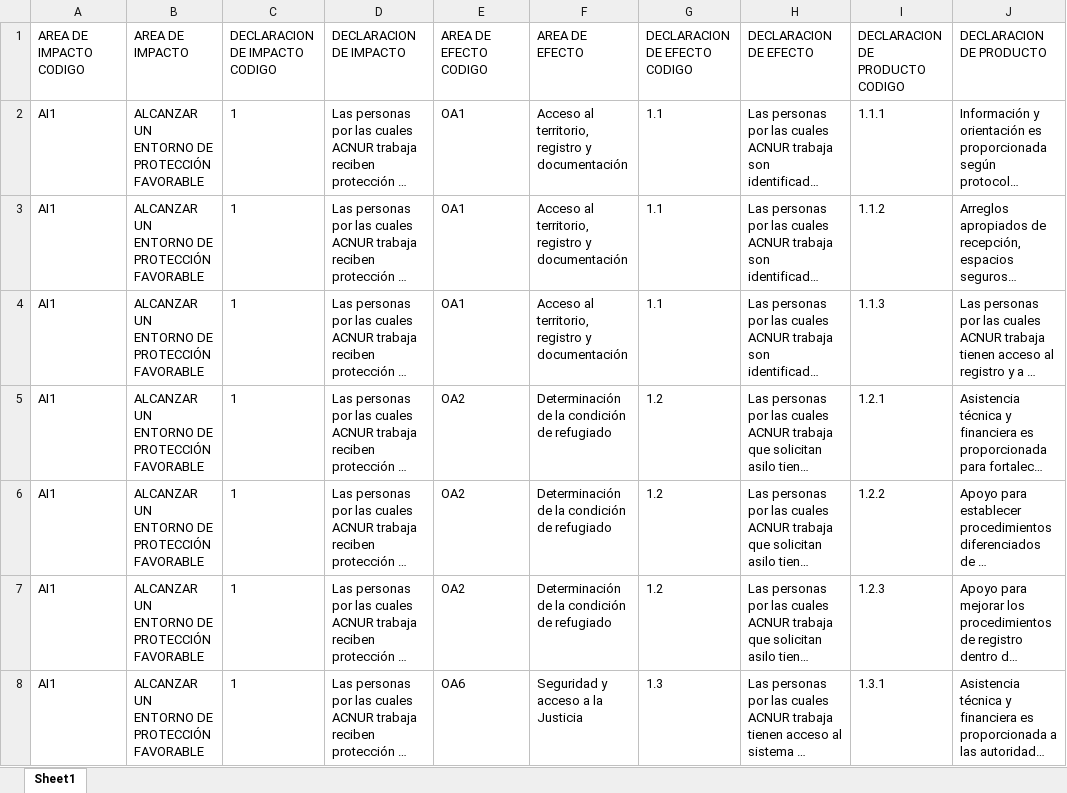
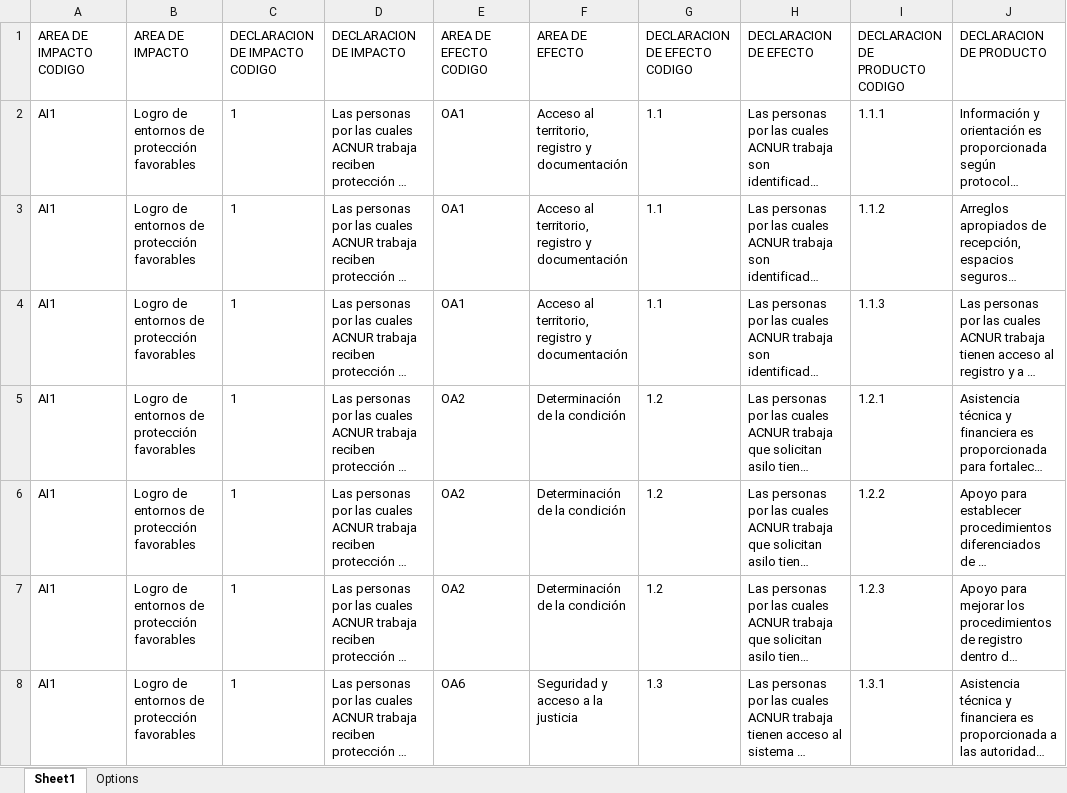
Before and after one commit to ACNUR-Ecuador/OSMOSYS_2022, an Excel workbook: backend/src/main/resources/templates/statementImportTemplate.xlsx, sheet Sheet1, drawn as a sheet; only a part is shown; long unchanged cells end in …; values as stored, in another font and other column widths than the file's, no borders; table styles not drawn; the diff covers the shown part only; the diff names each change by its address in the sheet, - before the commit and + after, or states it on an @@ line.

```diff
--- a/backend/src/main/resources/templates/statementImportTemplate.xlsx (sheet Sheet1)
+++ b/backend/src/main/resources/templates/statementImportTemplate.xlsx (sheet Sheet1)
+sheet tab: Options
-B2:B8 (AREA DE IMPACTO): ALCANZAR UN ENTORNO DE PROTECCIÓN FAVORABLE
+B2:B8 (AREA DE IMPACTO): Logro de entornos de protección favorables
-F5:F7 (AREA DE EFECTO): Determinación de la condición de refugiado
+F5:F7 (AREA DE EFECTO): Determinación de la condición
-F8 (AREA DE EFECTO): Seguridad y acceso a la Justicia
+F8 (AREA DE EFECTO): Seguridad y acceso a la justicia
```
Also changed, not shown: 65 edited cells elsewhere in this sheet, formulas that keep their value, 6 other files.
